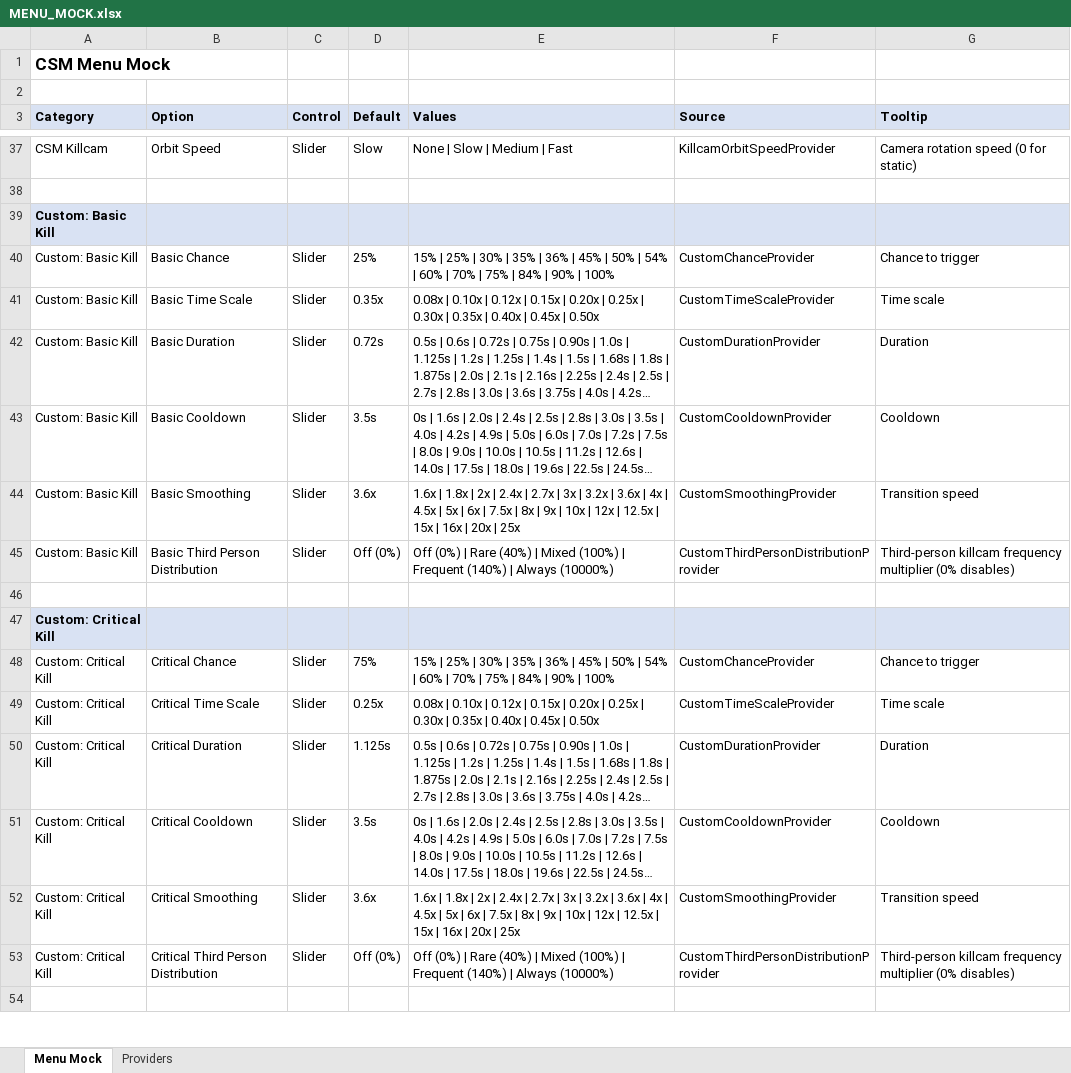
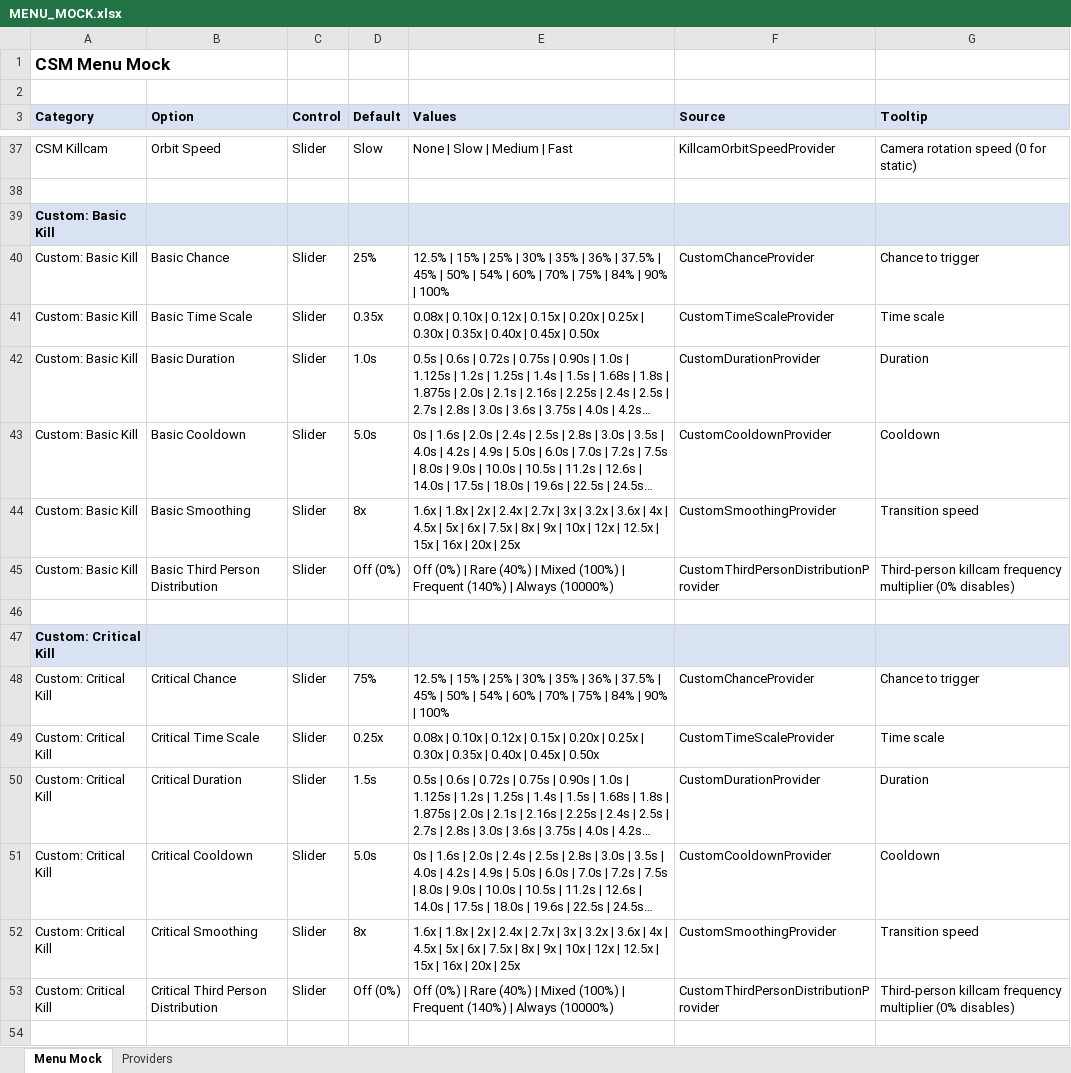
Before and after one commit to SFSorrow1968/CSM, an Excel workbook: MENU_MOCK.xlsx, sheet Menu Mock, drawn as a sheet; only a part is shown, gaps mark what is left out; long unchanged cells end in …; values as stored, in another font and other column widths than the file's, no borders; the diff covers the shown part only; the diff names each change by its address in the sheet, - before the commit and + after, or states it on an @@ line.

```diff
--- a/MENU_MOCK.xlsx (sheet Menu Mock)
+++ b/MENU_MOCK.xlsx (sheet Menu Mock)
-E40 (Values): 15% | 25% | 30% | 35% | 36% | 45%…
+E40 (Values): 12.5% | 15% | 25% | 30% | 35% | 36% | 37.5% | 45%…
-D42 (Default): 0.72s
+D42 (Default): 1.0s
-D43 (Default): 3.5s
+D43 (Default): 5.0s
-D44 (Default): 3.6x
+D44 (Default): 8x
-E48 (Values): 15% | 25% | 30% | 35% | 36% | 45%…
+E48 (Values): 12.5% | 15% | 25% | 30% | 35% | 36% | 37.5% | 45%…
-D50 (Default): 1.125s
+D50 (Default): 1.5s
-D51 (Default): 3.5s
+D51 (Default): 5.0s
-D52 (Default): 3.6x
+D52 (Default): 8x
```
Also changed, not shown: 22 edited cells elsewhere in this sheet, sheet Providers, 5 other files.
